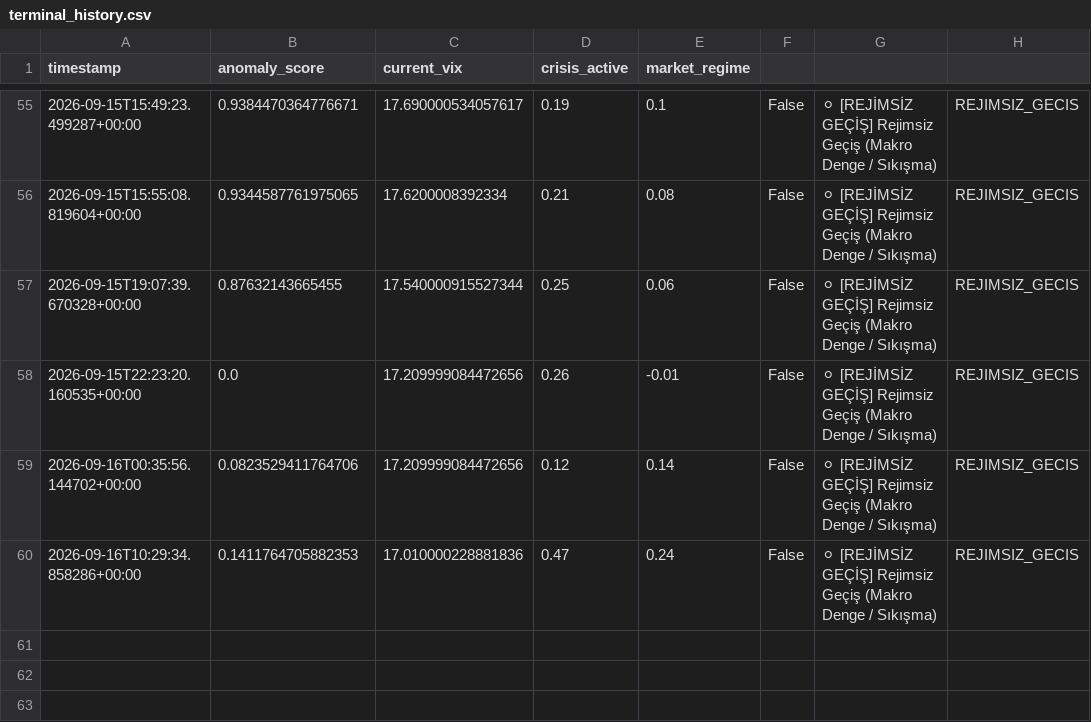
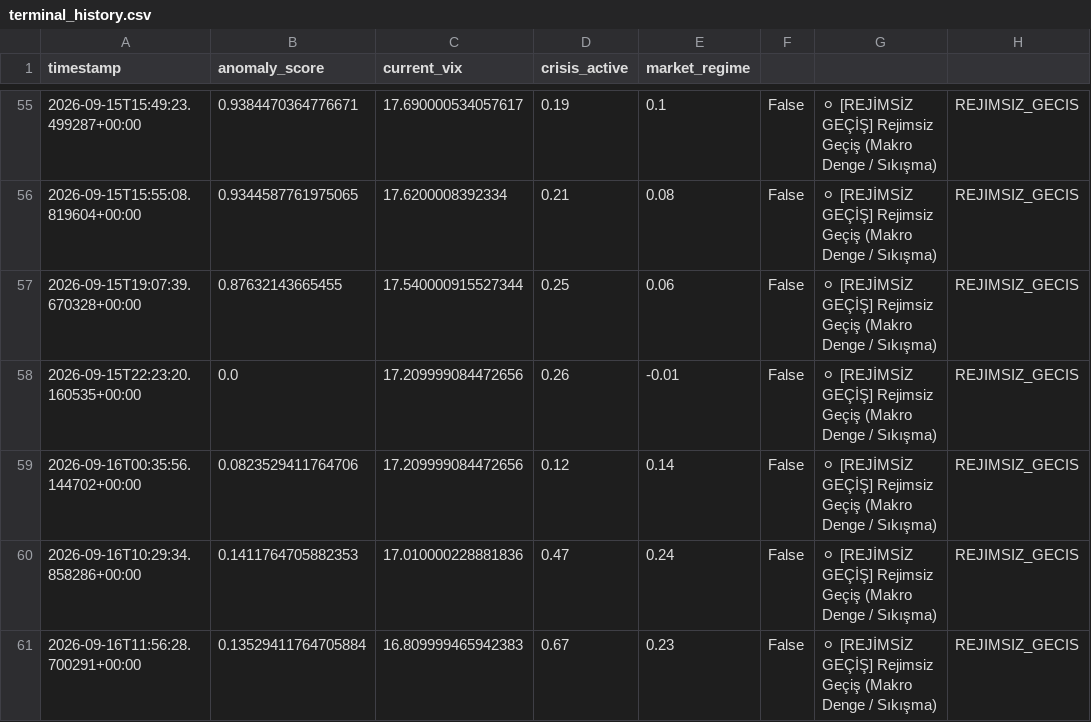
Before and after one commit to evsayar33-oss/tier1_quant_terminal, a CSV file: terminal_history.csv, drawn as a sheet; only a part is shown, gaps mark what is left out.

```diff
--- a/terminal_history.csv
+++ b/terminal_history.csv
@@ -60 +60,2 @@ timestamp,anomaly_score,current_vix,crisis_active,market_regime
 2026-09-16T10:29:34.858286+00:00,0.1411764705882353,17.010000228881836,0.47,0.24,False,⚪ [REJİMSİZ GEÇİŞ] Rejimsiz Geçiş (Makro Denge / Sıkışma),REJIMSIZ_GECIS
+2026-09-16T11:56:28.700291+00:00,0.13529411764705884,16.809999465942383,0.67,0.23,False,⚪ [REJİMSİZ GEÇİŞ] Rejimsiz Geçiş (Makro Denge / Sıkışma),REJIMSIZ_GECIS
```
Also changed, not shown: 1 other file.
